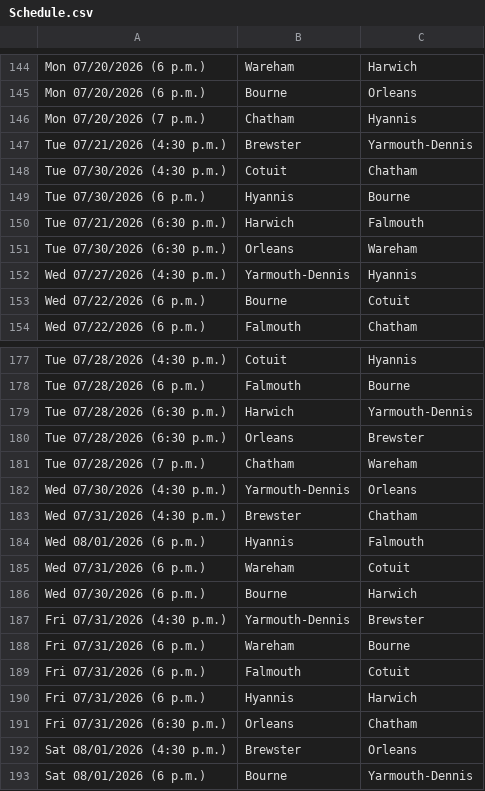
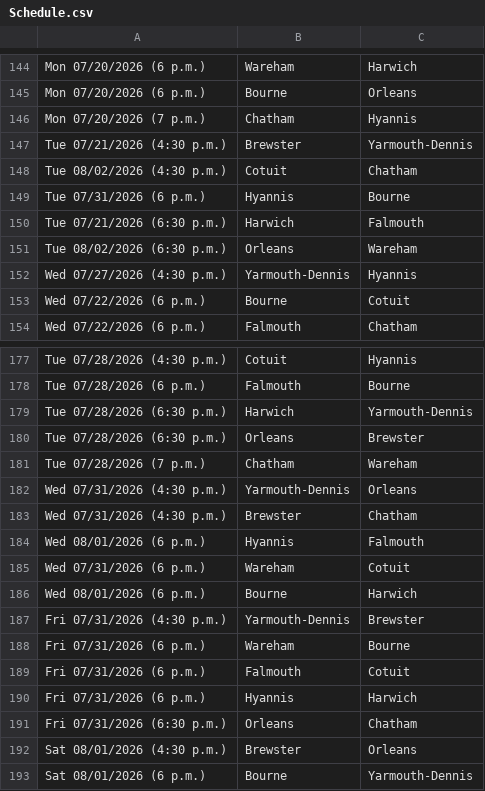
Before and after one commit to katieacosta45/Cape-Cod-Playoff-Model, a CSV file: Data/Schedule.csv, drawn as a sheet; only a part is shown, gaps mark what is left out.

```diff
--- a/Data/Schedule.csv
+++ b/Data/Schedule.csv
@@ -147,6 +147,6 @@ Mon 07/20/2026 (7 p.m.),Chatham,Hyannis
 Tue 07/21/2026 (4:30 p.m.),Brewster,Yarmouth-Dennis
-Tue 07/30/2026 (4:30 p.m.),Cotuit,Chatham
-Tue 07/30/2026 (6 p.m.),Hyannis,Bourne
+Tue 08/02/2026 (4:30 p.m.),Cotuit,Chatham
+Tue 07/31/2026 (6 p.m.),Hyannis,Bourne
 Tue 07/21/2026 (6:30 p.m.),Harwich,Falmouth
-Tue 07/30/2026 (6:30 p.m.),Orleans,Wareham
+Tue 08/02/2026 (6:30 p.m.),Orleans,Wareham
 Wed 07/27/2026 (4:30 p.m.),Yarmouth-Dennis,Hyannis
@@ -181,3 +181,3 @@ Tue 07/28/2026 (6:30 p.m.),Orleans,Brewster
 Tue 07/28/2026 (7 p.m.),Chatham,Wareham
-Wed 07/30/2026 (4:30 p.m.),Yarmouth-Dennis,Orleans
+Wed 07/31/2026 (4:30 p.m.),Yarmouth-Dennis,Orleans
 Wed 07/31/2026 (4:30 p.m.),Brewster,Chatham
@@ -185,3 +185,3 @@ Wed 08/01/2026 (6 p.m.),Hyannis,Falmouth
 Wed 07/31/2026 (6 p.m.),Wareham,Cotuit
-Wed 07/30/2026 (6 p.m.),Bourne,Harwich
+Wed 08/01/2026 (6 p.m.),Bourne,Harwich
 Fri 07/31/2026 (4:30 p.m.),Yarmouth-Dennis,Brewster
```
Also changed, not shown: Data/Standings.csv, Outputs/playoff_history.csv, 2 other files.
